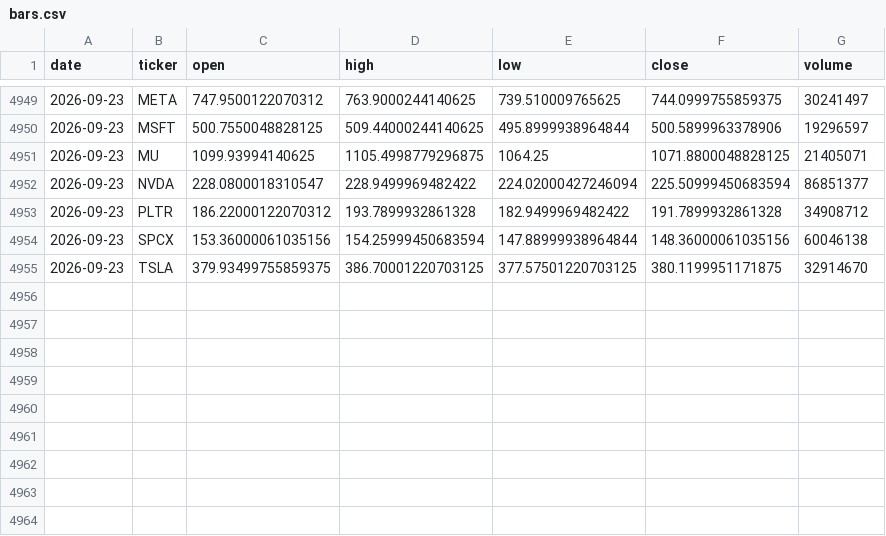
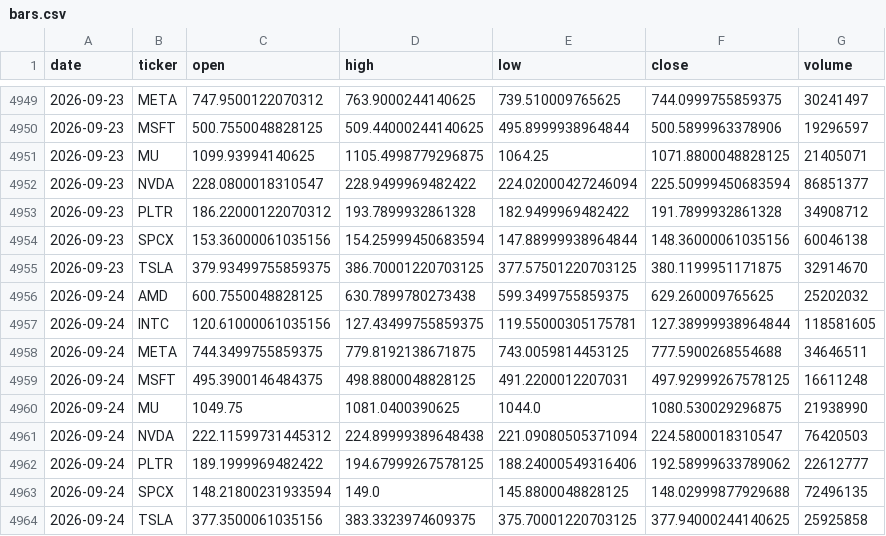
Before and after one commit to cyyaddsg-git/i004-market-bars, a CSV file: data/bars.csv, drawn as a sheet; only a part is shown, gaps mark what is left out; the diff names each change by its address in the sheet, - before the commit and + after, or states it on an @@ line.

Commit message:
bars: 2026-09-24

```diff
--- a/data/bars.csv
+++ b/data/bars.csv
+row 4956: 2026-09-24 | AMD | 600.7550048828125 | 630.7899780273438 | 599.3499755859375 | 629.260009765625 | 25202032
+row 4957: 2026-09-24 | INTC | 120.61000061035156 | 127.43499755859375 | 119.55000305175781 | 127.38999938964844 | 118581605
+row 4958: 2026-09-24 | META | 744.3499755859375 | 779.8192138671875 | 743.0059814453125 | 777.5900268554688 | 34646511
+row 4959: 2026-09-24 | MSFT | 495.3900146484375 | 498.8800048828125 | 491.2200012207031 | 497.92999267578125 | 16611248
+row 4960: 2026-09-24 | MU | 1049.75 | 1081.0400390625 | 1044.0 | 1080.530029296875 | 21938990
+row 4961: 2026-09-24 | NVDA | 222.11599731445312 | 224.89999389648438 | 221.09080505371094 | 224.5800018310547 | 76420503
+row 4962: 2026-09-24 | PLTR | 189.1999969482422 | 194.67999267578125 | 188.24000549316406 | 192.58999633789062 | 22612777
+row 4963: 2026-09-24 | SPCX | 148.21800231933594 | 149.0 | 145.8800048828125 | 148.02999877929688 | 72496135
+row 4964: 2026-09-24 | TSLA | 377.3500061035156 | 383.3323974609375 | 375.70001220703125 | 377.94000244140625 | 25925858
```
